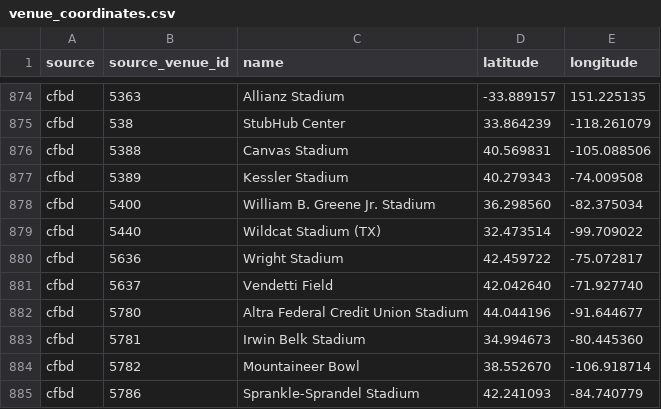
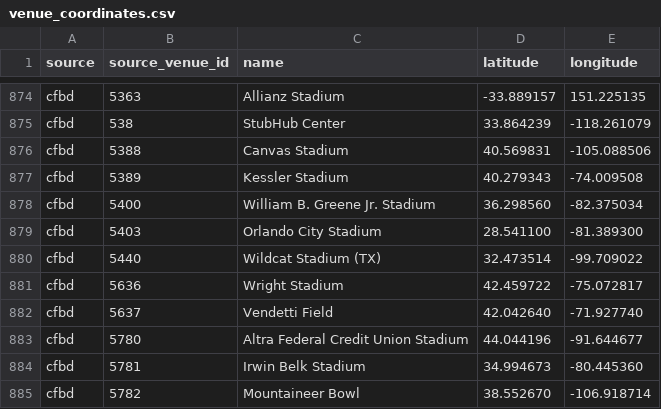
Before and after one commit to GeorgeBronner/SportsPassport2, a CSV file: backend/sports_passport/data/seed/venue_coordinates.csv, drawn as a sheet; only a part is shown, gaps mark what is left out; the shorter side is filled out with more unchanged rows.

Commit message:
Fill MLB seed-only parks, fix CFBD city typos, store TBD CFB kickoffs date-only
- mlb_parks.csv supplies city/state/coordinates for the six parks
  Retrosheet's parkcode.txt doesn't list (SAC01, TAM02, MEX02, BST01,
  SEO01, BIR01); used on both the backfill and sync paths (#13)
- CFB import_venues corrects CFBD's "Orlanda" and "Greenbay"; Orlando
  City Stadium added to venue_coordinates.csv (#11)
- CFB games flagged startTimeTBD are stored date-only on their Eastern
  game day instead of as a midnight-ET kickoff (#7)
- Migration 1c7a62f94269 repairs existing venue rows
- Mark the late-game viewer-timezone day shift as won't fix; drop a
  stray line from #4

```diff
--- a/backend/sports_passport/data/seed/venue_coordinates.csv
+++ b/backend/sports_passport/data/seed/venue_coordinates.csv
@@ -878,2 +878,3 @@ cfbd,5389,Kessler Stadium,40.279343,-74.009508
 cfbd,5400,William B. Greene Jr. Stadium,36.298560,-82.375034
+cfbd,5403,Orlando City Stadium,28.541100,-81.389300
 cfbd,5440,Wildcat Stadium (TX),32.473514,-99.709022
```
Also changed, not shown: 12 other files.
